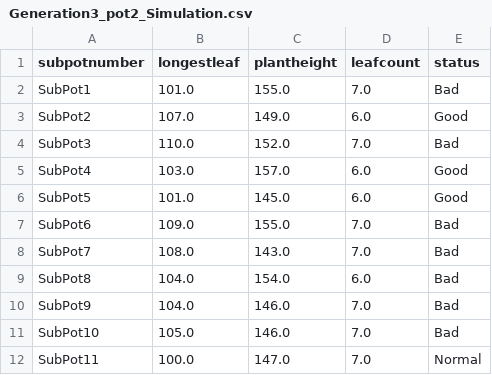
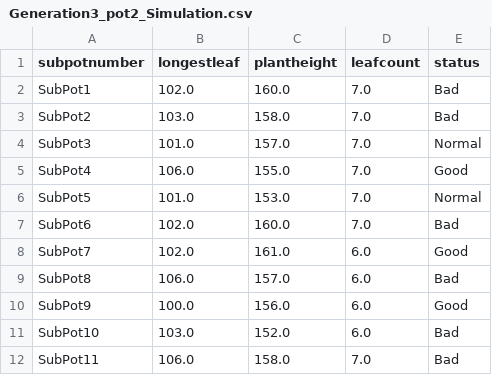
Before and after one commit to msoleimanian/Dashboard5, a CSV file: Dataset/Pock choy /Generation3_pot2_Simulation.csv, drawn as a sheet; only a part is shown; the diff covers the shown part only.

```diff
--- a/Dataset/Pock choy /Generation3_pot2_Simulation.csv
+++ b/Dataset/Pock choy /Generation3_pot2_Simulation.csv
@@ -1,12 +1,12 @@
 subpotnumber,longestleaf,plantheight,leafcount,status
-SubPot1,101.0,155.0,7.0,Bad
-SubPot2,107.0,149.0,6.0,Good
-SubPot3,110.0,152.0,7.0,Bad
-SubPot4,103.0,157.0,6.0,Good
-SubPot5,101.0,145.0,6.0,Good
-SubPot6,109.0,155.0,7.0,Bad
-SubPot7,108.0,143.0,7.0,Bad
-SubPot8,104.0,154.0,6.0,Bad
-SubPot9,104.0,146.0,7.0,Bad
-SubPot10,105.0,146.0,7.0,Bad
-SubPot11,100.0,147.0,7.0,Normal
+SubPot1,102.0,160.0,7.0,Bad
+SubPot2,103.0,158.0,7.0,Bad
+SubPot3,101.0,157.0,7.0,Normal
+SubPot4,106.0,155.0,7.0,Good
+SubPot5,101.0,153.0,7.0,Normal
+SubPot6,102.0,160.0,7.0,Bad
+SubPot7,102.0,161.0,6.0,Good
+SubPot8,106.0,157.0,6.0,Bad
+SubPot9,100.0,156.0,6.0,Good
+SubPot10,103.0,152.0,6.0,Bad
+SubPot11,106.0,158.0,7.0,Bad
```
Also changed, not shown: 84 edited cells elsewhere in this file, Dataset/Pock choy /Generation3_pot1_Simulation.csv, 9 other files.
